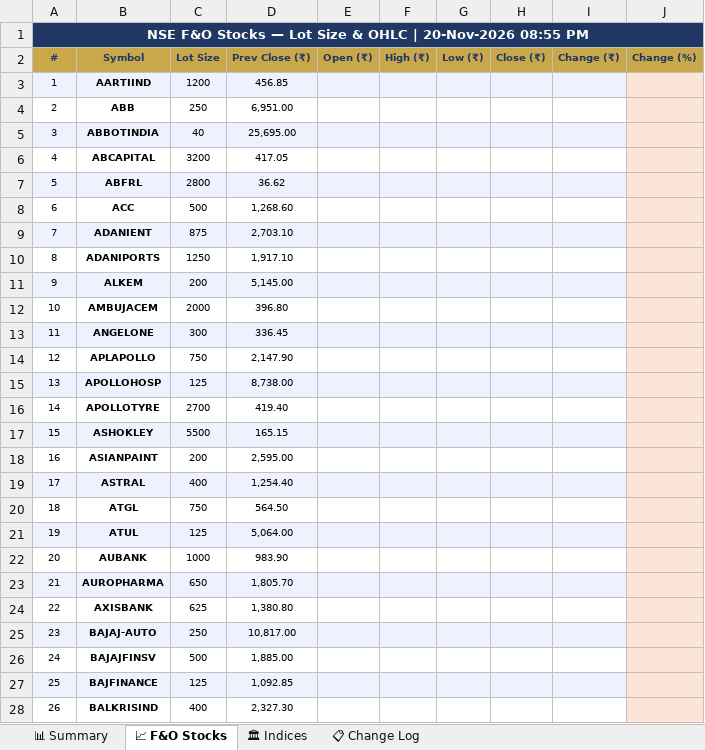
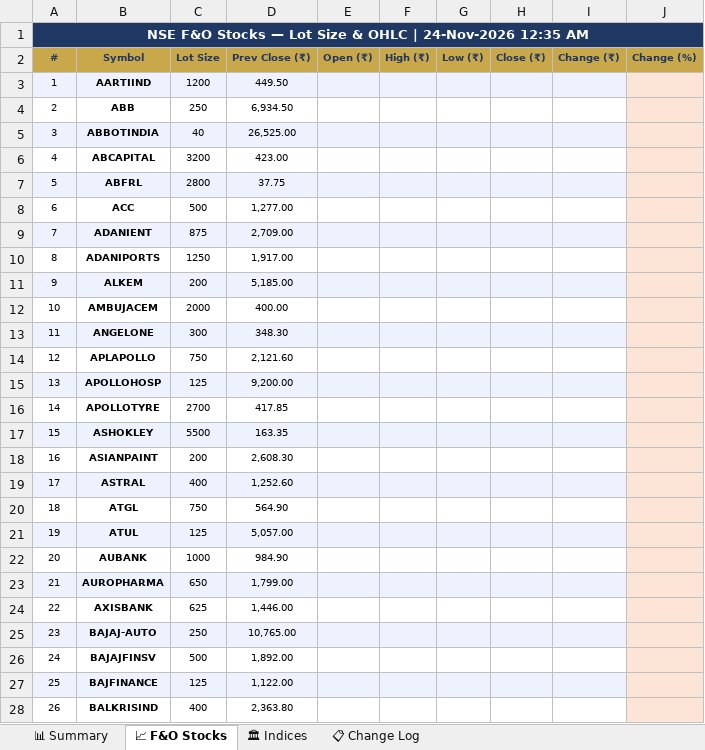
Before and after one commit to spurandhar0/nfo-lot-size-tracker, an Excel workbook: data/nfo_lot_sizes.xlsx, sheet 📈 F&O Stocks, drawn as a sheet; only a part is shown; values as stored, in another font and other column widths than the file's, no borders; the diff covers the shown part only; the diff names each change by its address in the sheet, - before the commit and + after, or states it on an @@ line.

```diff
--- a/data/nfo_lot_sizes.xlsx (sheet 📈 F&O Stocks)
+++ b/data/nfo_lot_sizes.xlsx (sheet 📈 F&O Stocks)
-A1 (#): …OHLC | 20-Nov-2026 08:55 PM
+A1 (#): …OHLC | 24-Nov-2026 12:35 AM
-D3 (Prev Close (₹)): 456.85
+D3 (Prev Close (₹)): 449.50
-D4 (Prev Close (₹)): 6,951.00
+D4 (Prev Close (₹)): 6,934.50
-D5 (Prev Close (₹)): 25,695.00
+D5 (Prev Close (₹)): 26,525.00
-D6 (Prev Close (₹)): 417.05
+D6 (Prev Close (₹)): 423.00
-D7 (Prev Close (₹)): 36.62
+D7 (Prev Close (₹)): 37.75
-D8 (Prev Close (₹)): 1,268.60
+D8 (Prev Close (₹)): 1,277.00
-D9 (Prev Close (₹)): 2,703.10
+D9 (Prev Close (₹)): 2,709.00
-D10 (Prev Close (₹)): 1,917.10
+D10 (Prev Close (₹)): 1,917.00
-D11 (Prev Close (₹)): 5,145.00
+D11 (Prev Close (₹)): 5,185.00
-D12 (Prev Close (₹)): 396.80
+D12 (Prev Close (₹)): 400.00
-D13 (Prev Close (₹)): 336.45
+D13 (Prev Close (₹)): 348.30
-D14 (Prev Close (₹)): 2,147.90
+D14 (Prev Close (₹)): 2,121.60
-D15 (Prev Close (₹)): 8,738.00
+D15 (Prev Close (₹)): 9,200.00
-D16 (Prev Close (₹)): 419.40
+D16 (Prev Close (₹)): 417.85
-D17 (Prev Close (₹)): 165.15
+D17 (Prev Close (₹)): 163.35
-D18 (Prev Close (₹)): 2,595.00
+D18 (Prev Close (₹)): 2,608.30
-D19 (Prev Close (₹)): 1,254.40
+D19 (Prev Close (₹)): 1,252.60
-D20 (Prev Close (₹)): 564.50
+D20 (Prev Close (₹)): 564.90
-D21 (Prev Close (₹)): 5,064.00
+D21 (Prev Close (₹)): 5,057.00
-D22 (Prev Close (₹)): 983.90
+D22 (Prev Close (₹)): 984.90
-D23 (Prev Close (₹)): 1,805.70
+D23 (Prev Close (₹)): 1,799.00
-D24 (Prev Close (₹)): 1,380.80
+D24 (Prev Close (₹)): 1,446.00
-D25 (Prev Close (₹)): 10,817.00
+D25 (Prev Close (₹)): 10,765.00
-D26 (Prev Close (₹)): 1,885.00
+D26 (Prev Close (₹)): 1,892.00
-D27 (Prev Close (₹)): 1,092.85
+D27 (Prev Close (₹)): 1,122.00
-D28 (Prev Close (₹)): 2,327.30
+D28 (Prev Close (₹)): 2,363.80
```
Also changed, not shown: 151 edited cells elsewhere in this sheet, sheet 📊 Summary, sheet 📋 Change Log, sheet 🏛 Indices, 1 other file.
